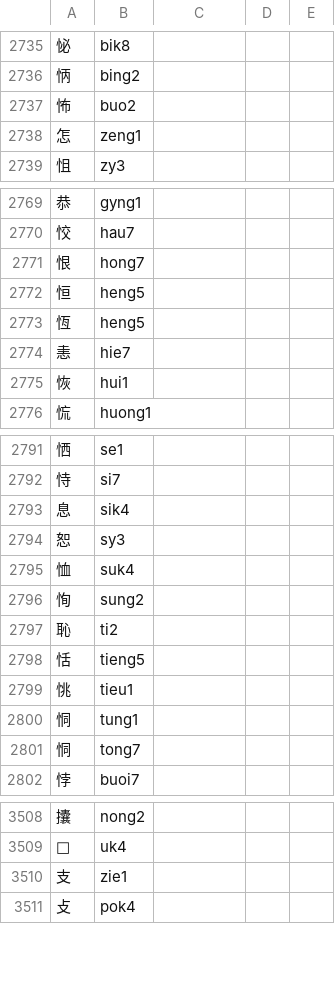
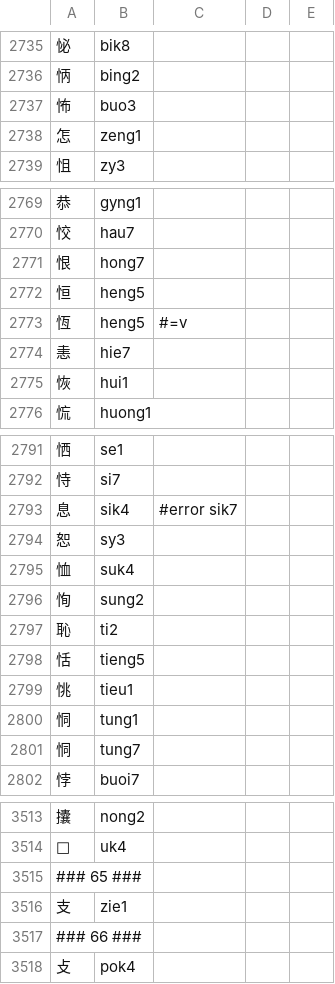
Before and after one commit to only3km/ciklinbekin, a TSV file: DFD.tsv, drawn as a sheet; only a part is shown, gaps mark what is left out; the diff covers the shown part only.

```diff
--- a/DFD.tsv
+++ b/DFD.tsv
@@ -2736,3 +2736,3 @@
 怲	bing2
-怖	buo2
+怖	buo3
 怎	zeng1
@@ -2772,3 +2772,3 @@
 恒	heng5
-恆	heng5
+恆	heng5	#=v
 恚	hie7
@@ -2792,3 +2792,3 @@
 恃	si7
-息	sik4
+息	sik4	#error sik7
 恕	sy3
@@ -2800,3 +2800,3 @@
 恫	tung1
-恫	tong7
+恫	tung7
 悖	buoi7
@@ -3509,3 +3514,5 @@
 𢺴	uk4
+### 65 ###
 支	zie1
+### 66 ###
 攴	pok4
```
Also changed, not shown: 8 added rows, 1 removed row and 33 edited cells elsewhere in this file, 2 other files.
